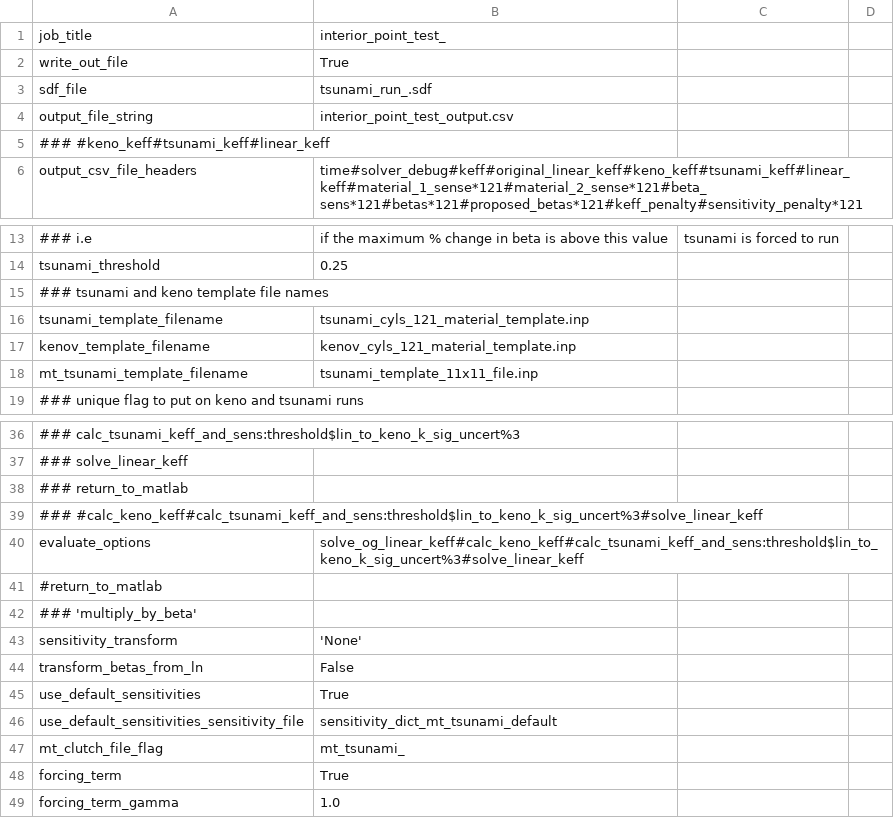
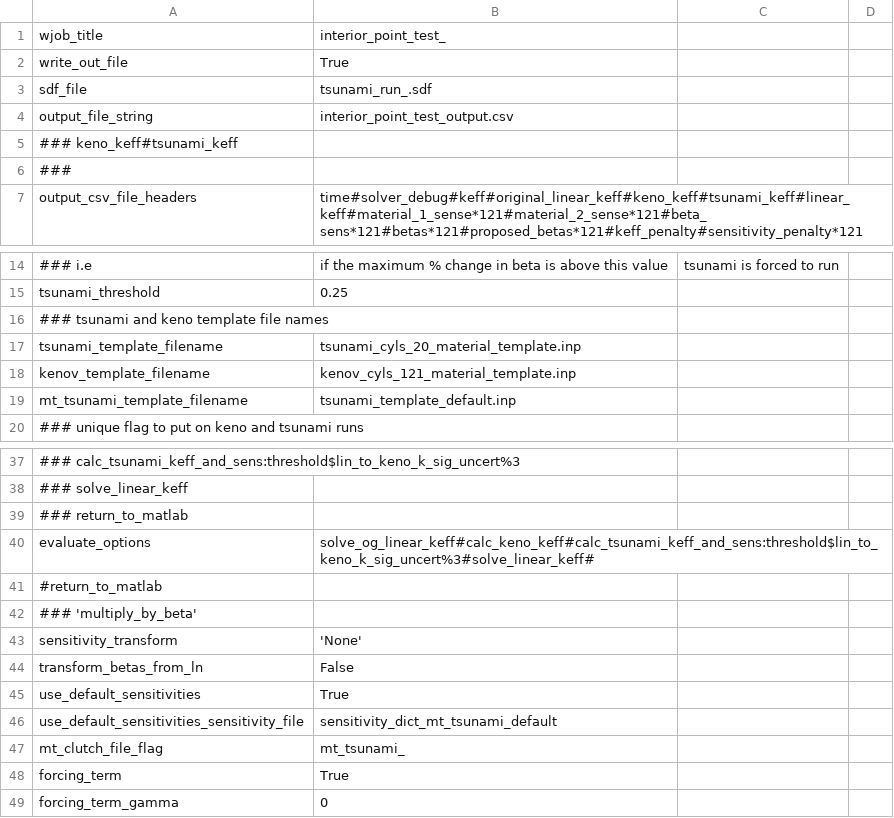
Before and after one commit to jpevey/IPM_Project, a CSV file: options.csv, drawn as a sheet; only a part is shown, gaps mark what is left out; removed rows and columns are numbered as before the commit, all else as after; the diff names each change by its address in the sheet, - before the commit and + after, or states it on an @@ line.

Commit message:
synced with cluster version of code

```diff
--- a/options.csv
+++ b/options.csv
-A1: job_title
+A1: wjob_title
-A5: ### #keno_keff#tsunami_keff#linear_keff
+A5: ### keno_keff#tsunami_keff
+row 6: ###
-B17: tsunami_cyls_121_material_template.inp
+B17: tsunami_cyls_20_material_template.inp
-B19: tsunami_template_11x11_file.inp
+B19: tsunami_template_default.inp
-row 39: ### #calc_keno_keff#calc_tsunami_keff_and_sens:threshold$lin_to_keno_k_sig_uncert%3#solve_linear_keff
-B40: solve_og_linear_keff#calc_keno_keff#calc_tsunami_keff_and_sens:threshold$lin_to_keno_k_sig_uncert%3#solve_linear_keff
+B40: solve_og_linear_keff#calc_keno_keff#calc_tsunami_keff_and_sens:threshold$lin_to_keno_k_sig_uncert%3#solve_linear_keff#
-B49: 1.0
+B49: 0
```
